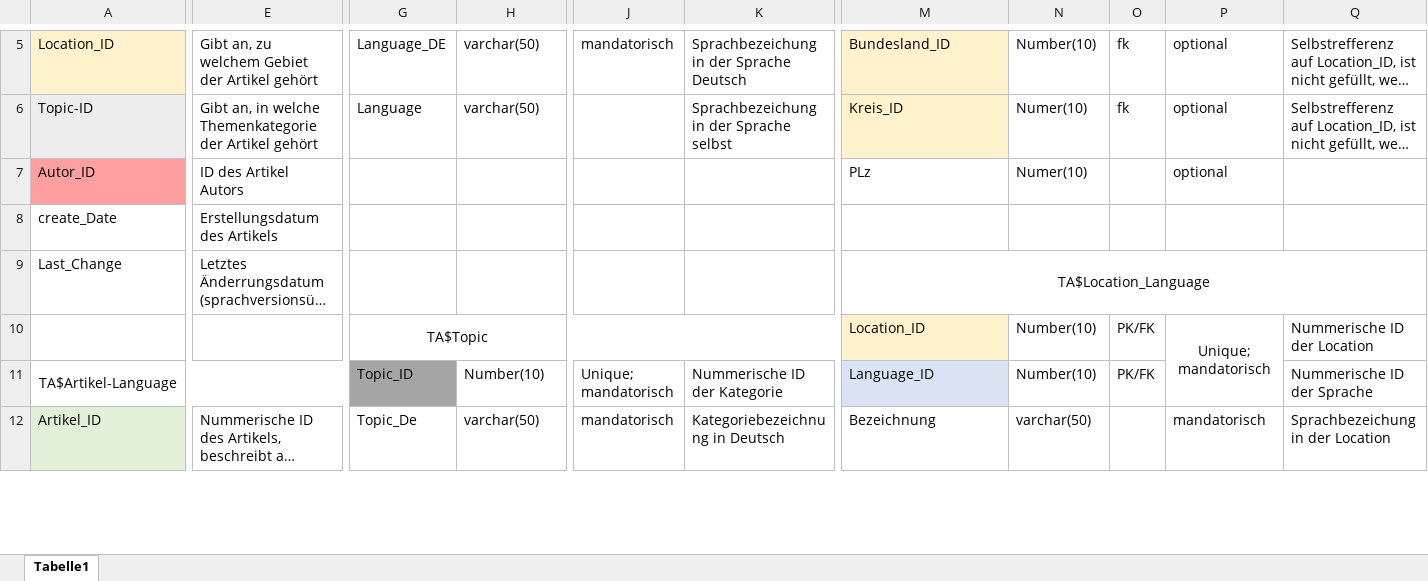
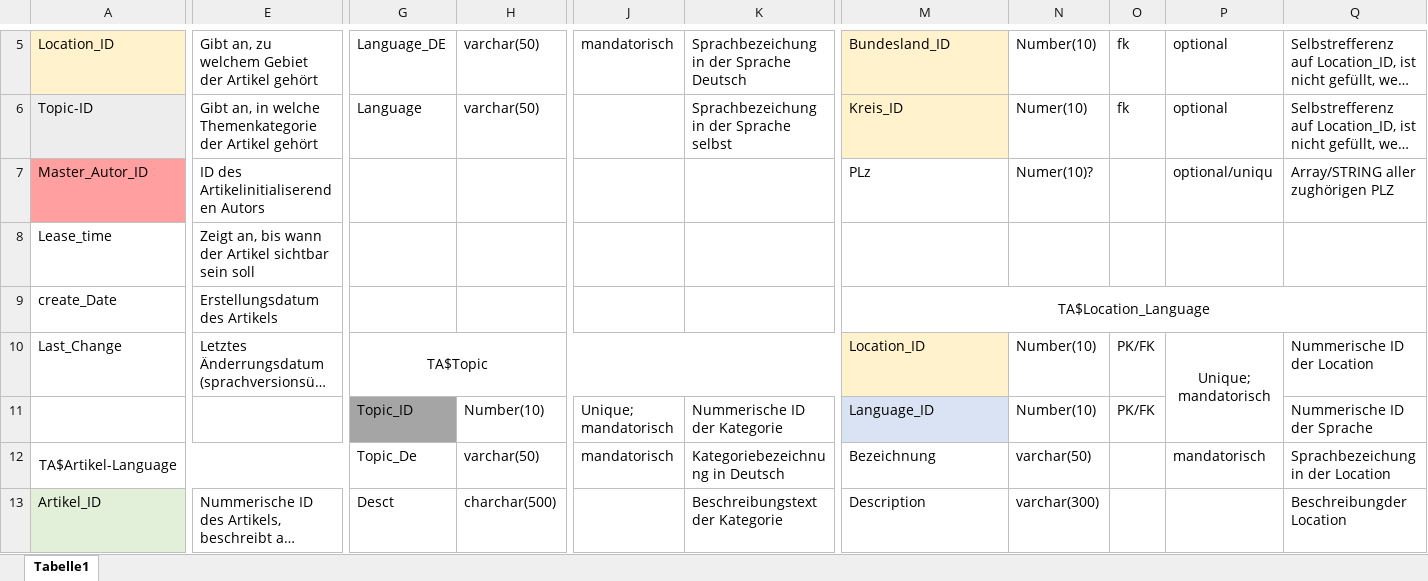
Before and after one commit to RefugeesWelcomeApp/ApplicationDevelopment, an Excel workbook: Solution_Design/Story Board/Storys/RA-35-Schwarzes Brett/Version 2. der Anwendung/Datenmodell.xlsx, sheet Tabelle1, drawn as a sheet; only a part is shown, gaps mark what is left out; long unchanged cells end in …; values as stored, in another font and other column widths than the file's, no borders; removed rows and columns are numbered as before the commit, all else as after; rows hold the shown columns only; the diff covers the shown part only; the diff names each change by its address in the sheet, - before the commit and + after, or states it on an @@ line.

```diff
--- a/Solution_Design/Story Board/Storys/RA-35-Schwarzes Brett/Version 2. der Anwendung/Datenmodell.xlsx (sheet Tabelle1)
+++ b/Solution_Design/Story Board/Storys/RA-35-Schwarzes Brett/Version 2. der Anwendung/Datenmodell.xlsx (sheet Tabelle1)
-A7: Autor_ID
+A7: Master_Autor_ID
-E7: ID des Artikel Autors
+E7: ID des Artikelinitialiserenden Autors
-N7: Numer(10)
+N7: Numer(10)?
-P7: optional
+P7: optional/uniqu
-Q7: (empty)
+Q7: Array/STRING aller zughörigen PLZ
+row 8: Lease_time | Zeigt an, bis wann der Artikel sichtbar sein soll
-M9: (empty)
+M9: TA$Location_Language
+M9:Q9 merged
-G10: (empty)
+G10: TA$Topic
+G10:K10 merged
-M10: TA$Location_Language
+M10: Location_ID
@@ M10 alignment: center → left, fill: none → #FFF2CC @@
-M9:Q9 merged
-N10: (empty)
+N10: Number(10)
-O10: (empty)
+O10: PK/FK
-P10: (empty)
+P10: Unique; mandatorisch
+P10:P11 merged
-Q10: (empty)
+Q10: Nummerische ID der Location
-row 10:  |  | TA$Topic |  |  |  | Location_ID | Number(10) | PK/FK | Unique; mandatorisch | Nummerische ID der Location
-A11: TA$Artikel-Language
+A11: (empty)
-A11:E11 merged
+row 12: TA$Artikel-Language |  | Topic_De | varchar(50) | mandatorisch | Kategoriebezeichnung in Deutsch | Bezeichnung | varchar(50) |  | mandatorisch | Sprachbezeichung in der Location
-G13: Topic_De
+G13: Desct
-H13: varchar(50)
+H13: charchar(500)
-J13: mandatorisch
+J13: (empty)
-K13: Kategoriebezeichnung in Deutsch
+K13: Beschreibungstext der Kategorie
-M13: Bezeichnung
+M13: Description
-N13: varchar(50)
+N13: varchar(300)
-P13: mandatorisch
+P13: (empty)
-Q13: Sprachbezeichung in der Location
+Q13: Beschreibungder Location
```
Also changed, not shown: 4 added rows, 5 removed rows, 40 edited cells, cell formats and merged cells elsewhere in this sheet, 2 other files.
